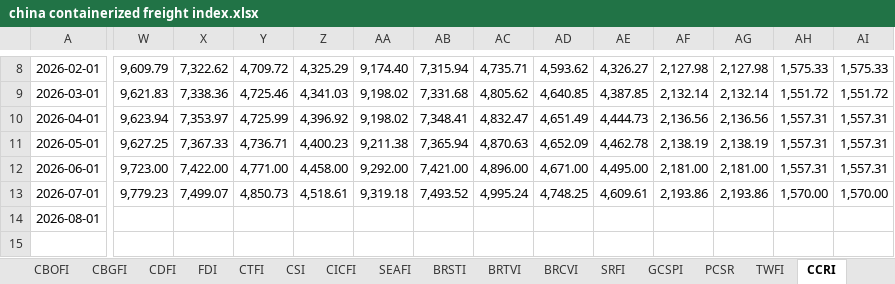
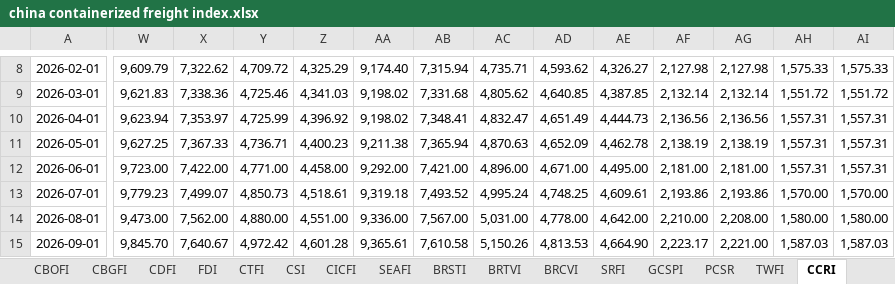
Before and after one commit to Tommylee1013/FinancialData, an Excel workbook: data_lake/freight/china containerized freight index.xlsx, sheet CCRI, drawn as a sheet; only a part is shown, gaps mark what is left out; values as stored, in another font and other column widths than the file's, no borders; rows hold the shown columns only; the diff covers the shown part only; the diff names each change by its address in the sheet, - before the commit and + after, or states it on an @@ line.

```diff
--- a/data_lake/freight/china containerized freight index.xlsx (sheet CCRI)
+++ b/data_lake/freight/china containerized freight index.xlsx (sheet CCRI)
-W14: (empty)
+W14: 9,473.00
-X14: (empty)
+X14: 7,562.00
-Y14: (empty)
+Y14: 4,880.00
-Z14: (empty)
+Z14: 4,551.00
-AA14: (empty)
+AA14: 9,336.00
-AB14: (empty)
+AB14: 7,567.00
-AC14: (empty)
+AC14: 5,031.00
-AD14: (empty)
+AD14: 4,778.00
-AE14: (empty)
+AE14: 4,642.00
-AF14: (empty)
+AF14: 2,210.00
-AG14: (empty)
+AG14: 2,208.00
-AH14: (empty)
+AH14: 1,580.00
-AI14: (empty)
+AI14: 1,580.00
+row 15: 2026-09-01 | 9,845.70 | 7,640.67 | 4,972.42 | 4,601.28 | 9,365.61 | 7,610.58 | 5,150.26 | 4,813.53 | 4,664.90 | 2,223.17 | 2,221.00 | 1,587.03 | 1,587.03
```
Also changed, not shown: 32 edited cells elsewhere in this sheet, sheet FDI, sheet CDFI, sheet CTFI, sheet CBCFI, sheet CBOFI, sheet SCFIS, charts or pictures, data_lake/Index/Bond Index.xlsx, data_lake/behavior/NAAIM Exposure Index.xlsx, 7 other files.
